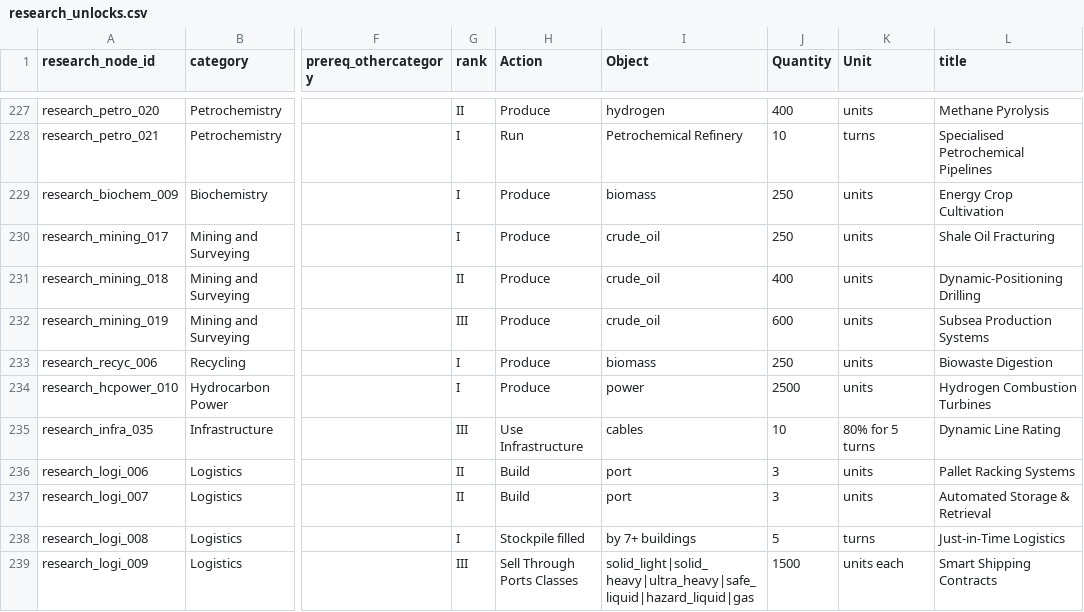
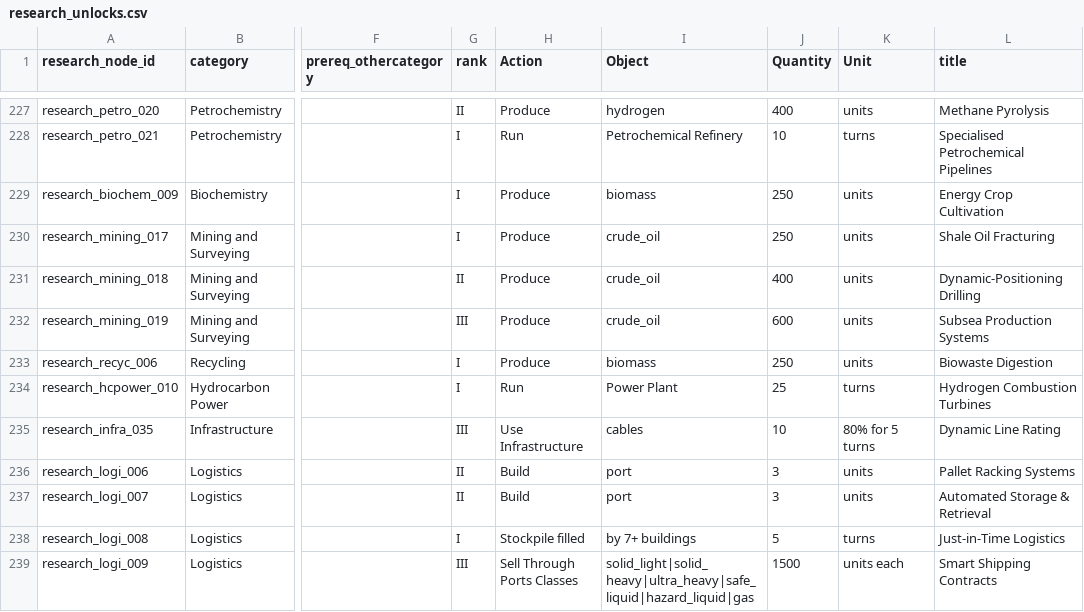
Before and after one commit to LongPigBlankets/price-of-everything, a CSV file: price-of-everything-0.1/data/research_unlocks.csv, drawn as a sheet; only a part is shown, gaps mark what is left out; the diff names each change by its address in the sheet, - before the commit and + after, or states it on an @@ line.

```diff
--- a/price-of-everything-0.1/data/research_unlocks.csv
+++ b/price-of-everything-0.1/data/research_unlocks.csv
-H234 (Action): Produce
+H234 (Action): Run
-I234 (Object): power
+I234 (Object): Power Plant
-J234 (Quantity): 2500
+J234 (Quantity): 25
-K234 (Unit): units
+K234 (Unit): turns
```
